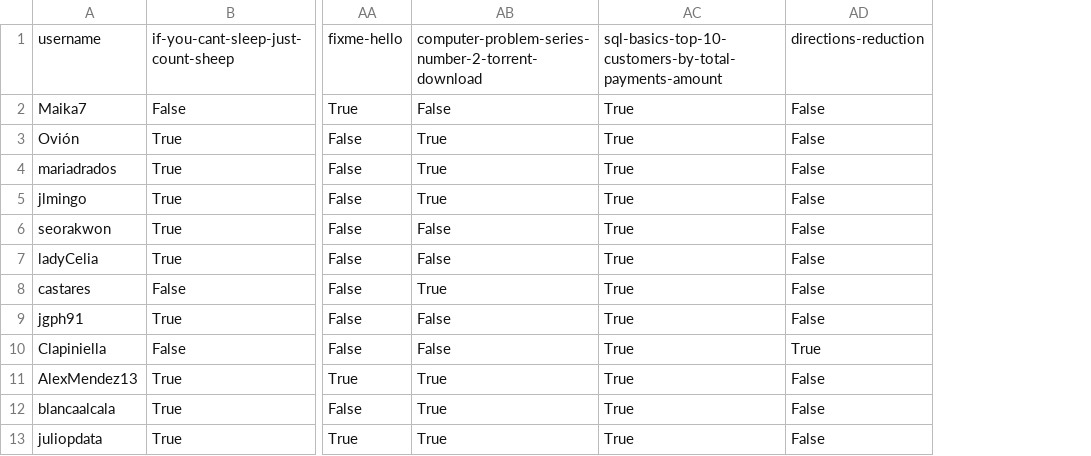
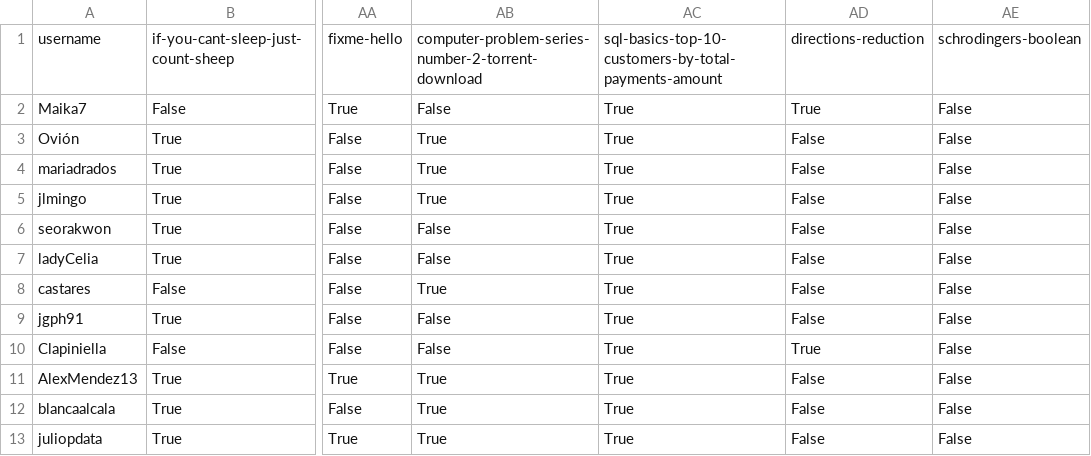
Before and after one commit to agalvezcorell/codewars-kata-student-correction-ih, a CSV file: output/output.csv, drawn as a sheet; only a part is shown, gaps mark what is left out; the diff names each change by its address in the sheet, - before the commit and + after, or states it on an @@ line.

```diff
--- a/output/output.csv
+++ b/output/output.csv
+column AE, rows 1-13: schrodingers-boolean | False | False | False | False | False | False | False | False | False | False | False | False
-AD2: False
+AD2: True
```
Also changed, not shown: input/katas.csv, 1 other file.
